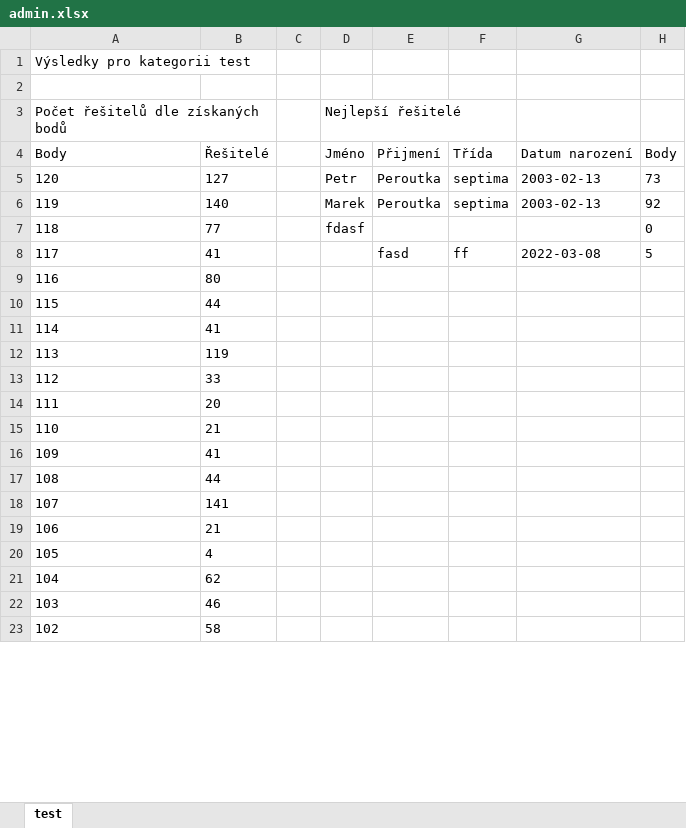
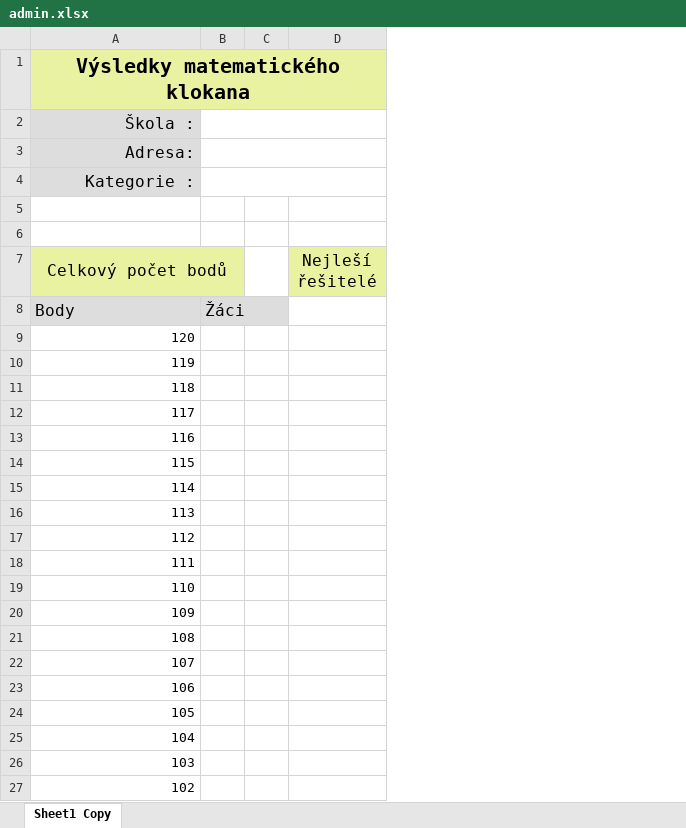
Before and after one commit to muchaF/mat-klokan, an Excel workbook: export/admin.xlsx, sheet Sheet1 Copy, drawn as a sheet; only a part is shown; values as stored, in another font and other column widths than the file's, no borders; removed rows and columns are numbered as before the commit, all else as after; the diff covers the shown part only; the diff names each change by its address in the sheet, - before the commit and + after, or states it on an @@ line.

```diff
--- a/export/admin.xlsx (sheet Sheet1 Copy)
+++ b/export/admin.xlsx (sheet Sheet1 Copy)
-sheet tab: test
+sheet tab: Sheet1 Copy
-column B, rows 4-23: Řešitelé | 127 | 140 | 77 | 41 | 80 | 44 | 41 | 119 | 33 | 20 | 21 | 41 | 44 | 141 | 21 | 4 | 62 | 46 | 58
+column B, row 8: Žáci
-column D (Nejlepší řešitelé), rows 4-7: Jméno | Petr | Marek | fdasf
-column E, rows 4-8: Přijmení | Peroutka | Peroutka |  | fasd
-column F, rows 4-8: Třída | septima | septima |  | ff
-column G, rows 4-8: Datum narození | 2003-02-13 | 2003-02-13 |  | 2022-03-08
-column H, rows 4-8: Body | 73 | 92 | 0 | 5
+column D (Nejleší řešitelé), empty
-A1 (Celkový počet bodů): Výsledky pro kategorii test
+A1 (Celkový počet bodů): Výsledky matematického klokana
@@ A1 fill: none → #E8F2A1, bold: off → on, text size: larger, alignment: left → center @@
-A1:B1 merged
+A1:D1 merged
+row 2: Škola :
+row 3: Adresa:
+row 4: Kategorie :
+row 6: (empty)
-A7: Počet řešitelů dle získaných bodů
+A7: Celkový počet bodů
-A7 fill: none
+A7 fill: #E8F2A1
@@ A7:A8 text size: larger @@
-A7 alignment: left
+A7 alignment: center
-A8 fill: none
+A8 fill: #DDDDDD
-A9:A27 alignment: left
+A9:A27 alignment: right
```
Also changed, not shown: cell formats elsewhere in this sheet, 7 other files.
